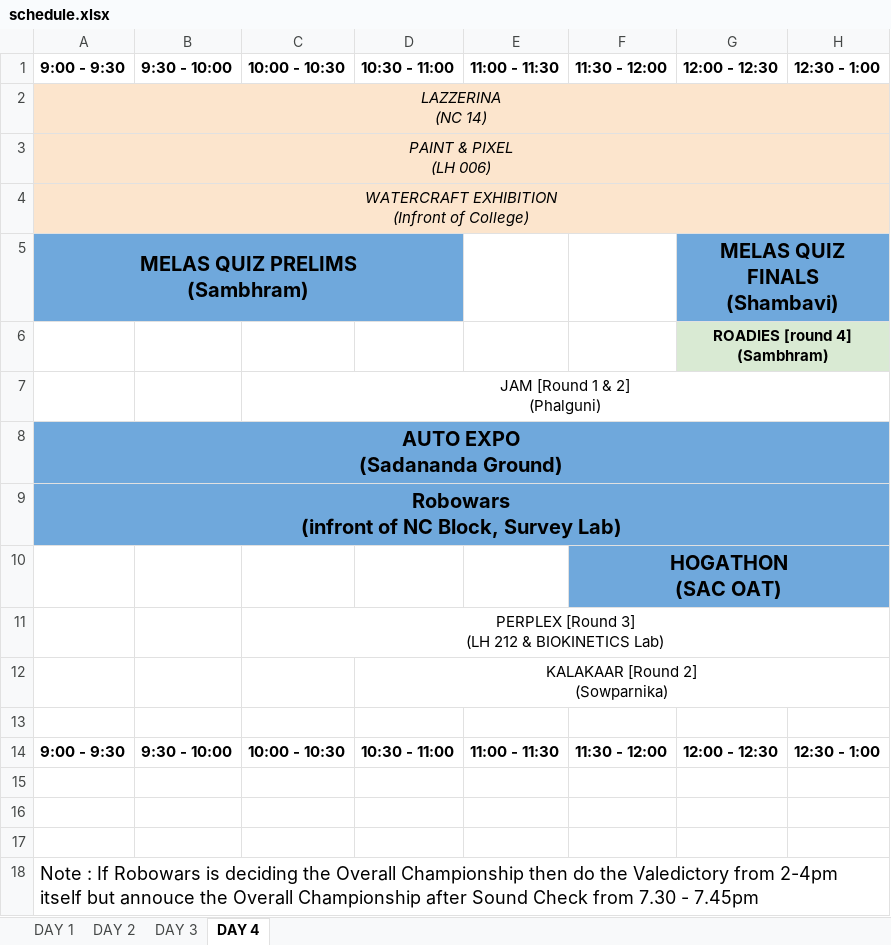
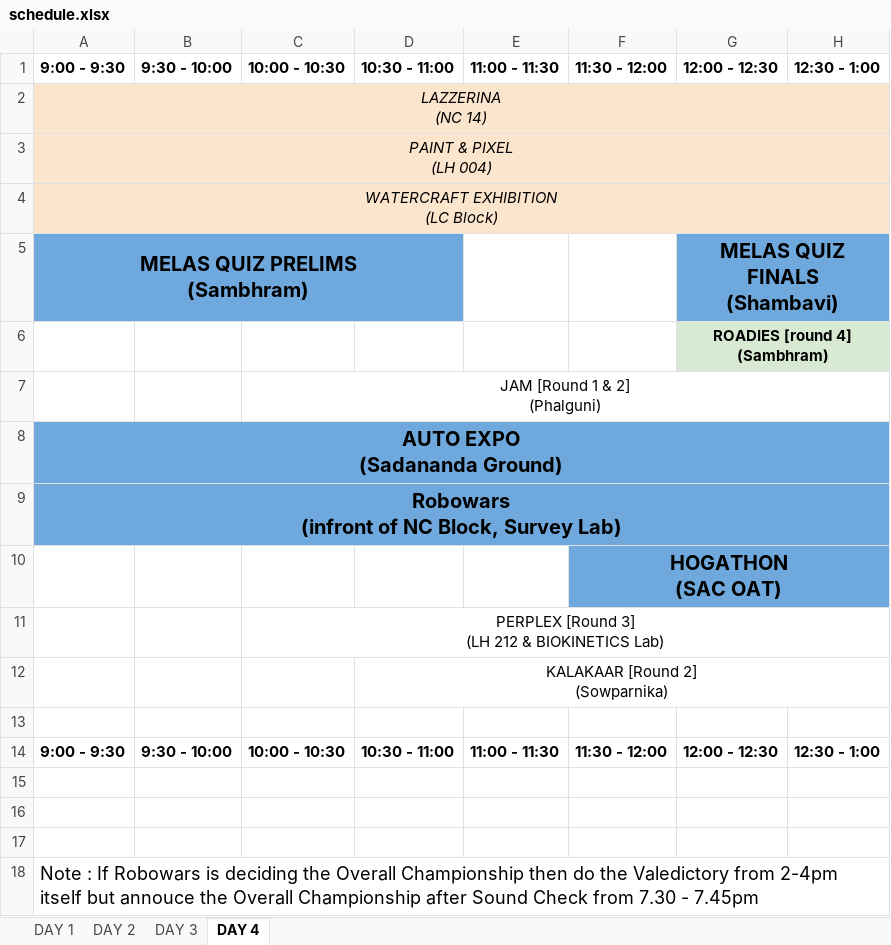
Before and after one commit to swasthikshetty10/Incridea22, an Excel workbook: client/src/Assets/schedule.xlsx, sheet DAY 4, drawn as a sheet; only a part is shown; values as stored, in another font and other column widths than the file's, no borders; charts and pictures not drawn; ↵ is a line break in a cell; the diff names each change by its address in the sheet, - before the commit and + after, or states it on an @@ line.

```diff
--- a/client/src/Assets/schedule.xlsx (sheet DAY 4)
+++ b/client/src/Assets/schedule.xlsx (sheet DAY 4)
-A3: PAINT & PIXEL ↵ (LH 006)
+A3: PAINT & PIXEL ↵ (LH 004)
-A4: WATERCRAFT EXHIBITION ↵ (Infront of College)
+A4: WATERCRAFT EXHIBITION ↵ (LC Block)
```
Also changed, not shown: sheet DAY 3, sheet DAY 2, sheet DAY 1.
